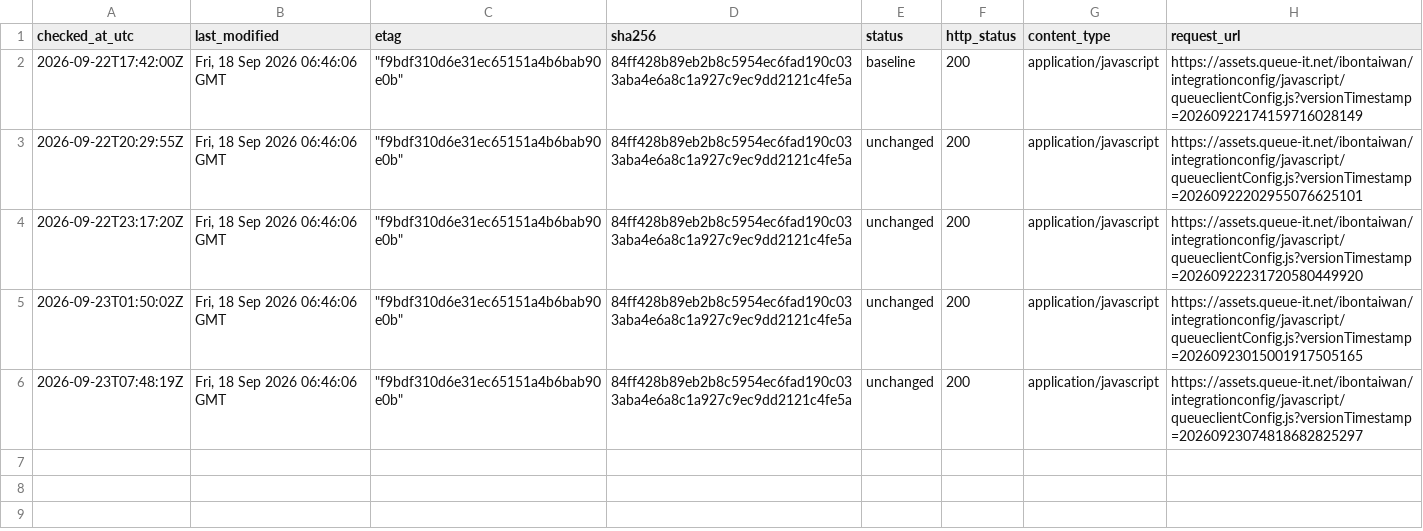
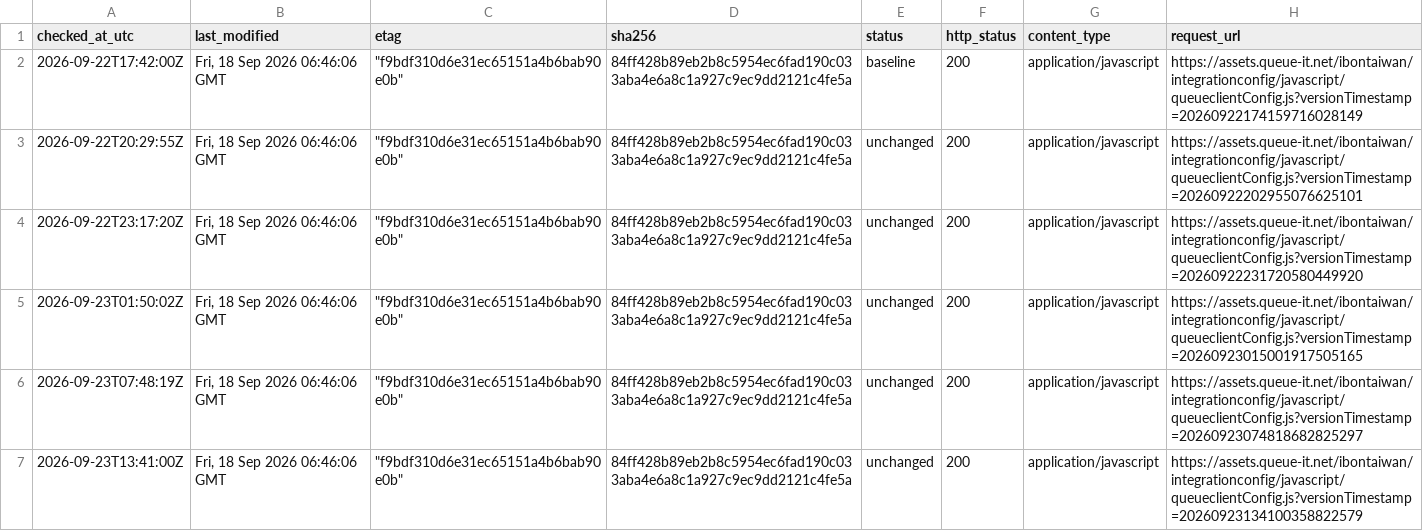
Before and after one commit to pinchia/bookkeeper, a CSV file: monitoring/history.csv, drawn as a sheet; the diff names each change by its address in the sheet, - before the commit and + after, or states it on an @@ line.

Commit message:
Monitor Queue-it config 2026-09-23T13:41:00Z

```diff
--- a/monitoring/history.csv
+++ b/monitoring/history.csv
+row 7: 2026-09-23T13:41:00Z | Fri, 18 Sep 2026 06:46:06 GMT | "f9bdf310d6e31ec65151a4b6bab90e0b" | 84ff428b89eb2b8c5954ec6fad190c033aba4e6a8c1a927c9ec9dd2121c4fe5a | unchanged | 200 | application/javascript | https://assets.queue-it.net/ibontaiwan/integrationconfig/javascript/queueclientConfig.js?versionTimestamp=20260923134100358822579
```
Also changed, not shown: 1 other file.
